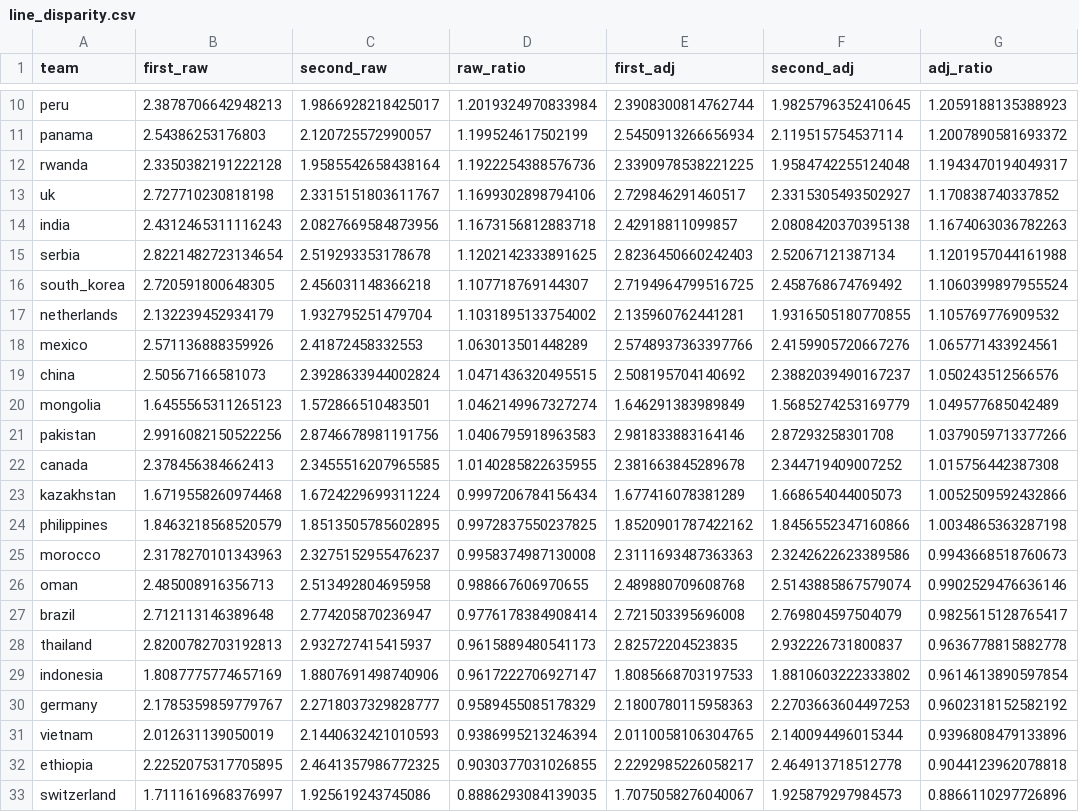
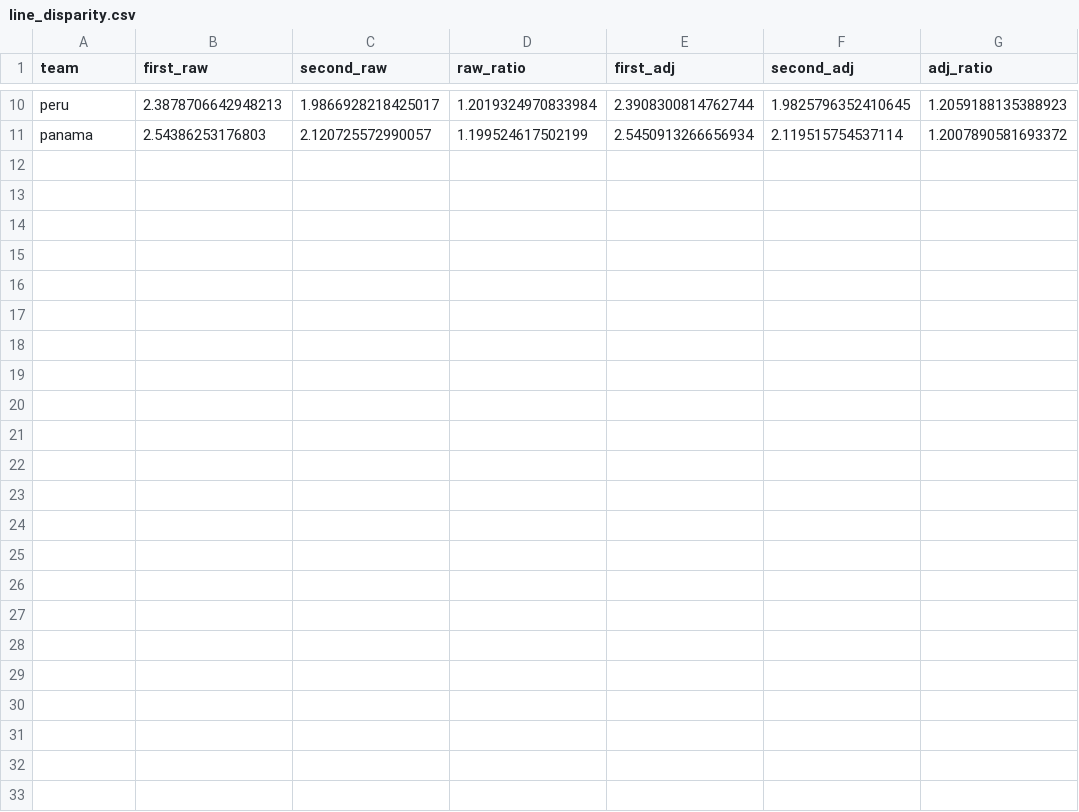
Before and after one commit to PraMamba/Wharton, a CSV file: output/submission/line_disparity.csv, drawn as a sheet; only a part is shown, gaps mark what is left out.

```diff
--- a/output/submission/line_disparity.csv
+++ b/output/submission/line_disparity.csv
@@ -11,23 +11 @@ peru,2.3878706642948213,1.9866928218425017,1.2019324970833984,2.3908300814762744
 panama,2.54386253176803,2.120725572990057,1.199524617502199,2.5450913266656934,2.119515754537114,1.2007890581693372
-rwanda,2.3350382191222128,1.9585542658438164,1.1922254388576736,2.3390978538221225,1.9584742255124048,1.1943470194049317
-uk,2.727710230818198,2.3315151803611767,1.1699302898794106,2.729846291460517,2.3315305493502927,1.170838740337852
-india,2.4312465311116243,2.0827669584873956,1.1673156812883718,2.42918811099857,2.0808420370395138,1.1674063036782263
-serbia,2.8221482723134654,2.519293353178678,1.1202142333891625,2.8236450660242403,2.52067121387134,1.1201957044161988
-south_korea,2.720591800648305,2.456031148366218,1.107718769144307,2.7194964799516725,2.458768674769492,1.1060399897955524
-netherlands,2.132239452934179,1.932795251479704,1.1031895133754002,2.135960762441281,1.9316505180770855,1.105769776909532
-mexico,2.571136888359926,2.41872458332553,1.063013501448289,2.5748937363397766,2.4159905720667276,1.065771433924561
-china,2.50567166581073,2.3928633944002824,1.0471436320495515,2.508195704140692,2.3882039490167237,1.050243512566576
-mongolia,1.6455565311265123,1.572866510483501,1.0462149967327274,1.646291383989849,1.5685274253169779,1.049577685042489
-pakistan,2.9916082150522256,2.8746678981191756,1.0406795918963583,2.981833883164146,2.87293258301708,1.0379059713377266
-canada,2.378456384662413,2.3455516207965585,1.0140285822635955,2.381663845289678,2.344719409007252,1.015756442387308
-kazakhstan,1.6719558260974468,1.6724229699311224,0.9997206784156434,1.677416078381289,1.668654044005073,1.0052509592432866
-philippines,1.8463218568520579,1.8513505785602895,0.9972837550237825,1.8520901787422162,1.8456552347160866,1.0034865363287198
-morocco,2.3178270101343963,2.3275152955476237,0.9958374987130008,2.3111693487363363,2.3242622623389586,0.9943668518760673
-oman,2.485008916356713,2.513492804695958,0.988667606970655,2.489880709608768,2.5143885867579074,0.9902529476636146
-brazil,2.712113146389648,2.774205870236947,0.9776178384908414,2.721503395696008,2.769804597504079,0.9825615128765417
-thailand,2.8200782703192813,2.932727415415937,0.9615889480541173,2.82572204523835,2.932226731800837,0.9636778815882778
-indonesia,1.8087775774657169,1.8807691498740906,0.9617222706927147,1.8085668703197533,1.8810603222333802,0.9614613890597854
-germany,2.1785359859779767,2.2718037329828777,0.9589455085178329,2.1800780115958363,2.2703663604497253,0.9602318152582192
-vietnam,2.012631139050019,2.1440632421010593,0.9386995213246394,2.0110058106304765,2.140094496015344,0.9396808479133896
-ethiopia,2.2252075317705895,2.4641357986772325,0.9030377031026855,2.2292985226058217,2.464913718512778,0.9044123962078818
-switzerland,1.7111616968376997,1.925619243745086,0.8886293084139035,1.7075058276040067,1.925879297984573,0.8866110297726896
```
Also changed, not shown: output/phase1_ml_matchups.csv, output/submission/matchup_predictions.csv, 19 other files.
